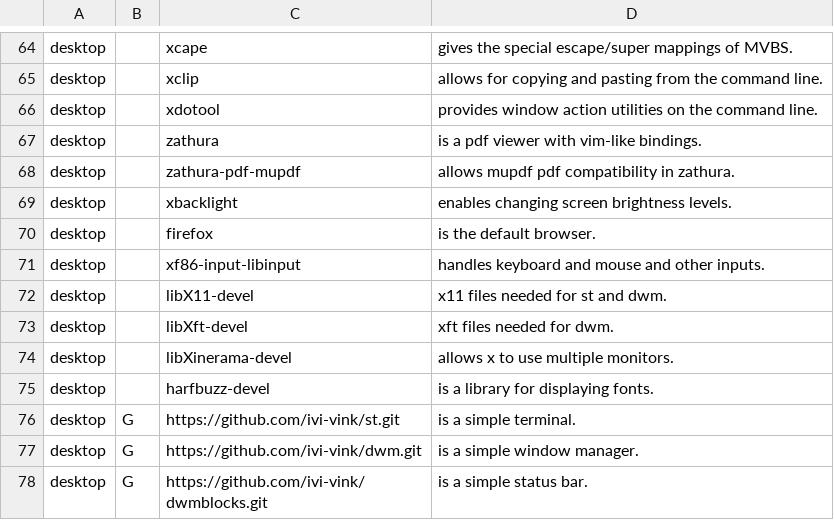
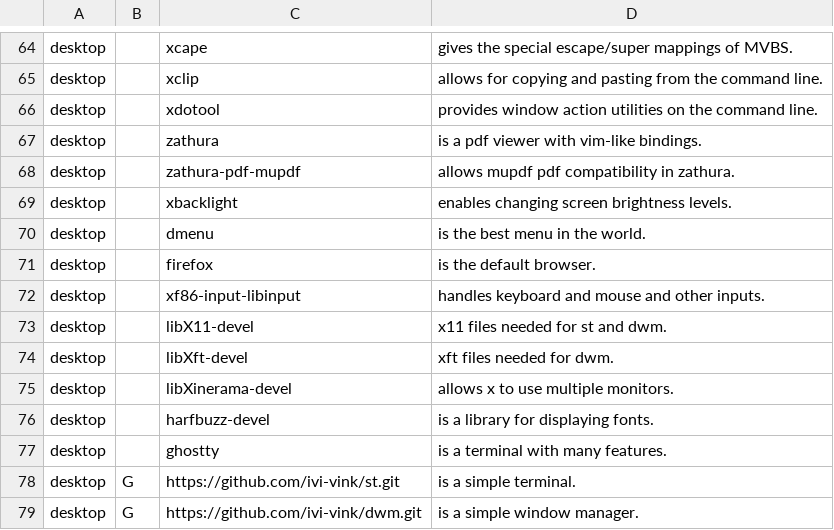
Before and after one commit to ivi-vink/flake, a CSV file: progs.csv, drawn as a sheet; only a part is shown, gaps mark what is left out; the shorter side is filled out with more unchanged rows; the diff names each change by its address in the sheet, - before the commit and + after, or states it on an @@ line.

Commit message:
update progs.csv

```diff
--- a/progs.csv
+++ b/progs.csv
+row 70: desktop |  | dmenu | is the best menu in the world.
+row 77: desktop |  | ghostty | is a terminal with many features.
```
